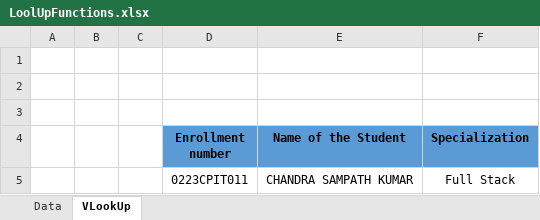
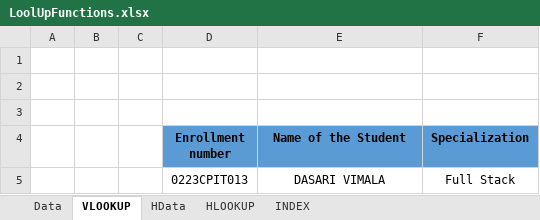
Before and after one commit to PavanKumarBollu/DPBA_D2957, an Excel workbook: Excel/LoolUpFunctions.xlsx, sheet VLOOKUP, drawn as a sheet; values as stored, in another font and other column widths than the file's, no borders; the diff names each change by its address in the sheet, - before the commit and + after, or states it on an @@ line.

```diff
--- a/Excel/LoolUpFunctions.xlsx (sheet VLOOKUP)
+++ b/Excel/LoolUpFunctions.xlsx (sheet VLOOKUP)
-sheet tab: VLookUp
+sheet tab: VLOOKUP
+sheet tab: HData
+sheet tab: HLOOKUP
+sheet tab: INDEX
-D5 (Enrollment number): 0223CPIT011
+D5 (Enrollment number): 0223CPIT013
-E5 (Name of the Student): CHANDRA SAMPATH KUMAR
+E5 (Name of the Student): DASARI VIMALA
```
Also changed, not shown: sheet Data, 1 other file.
